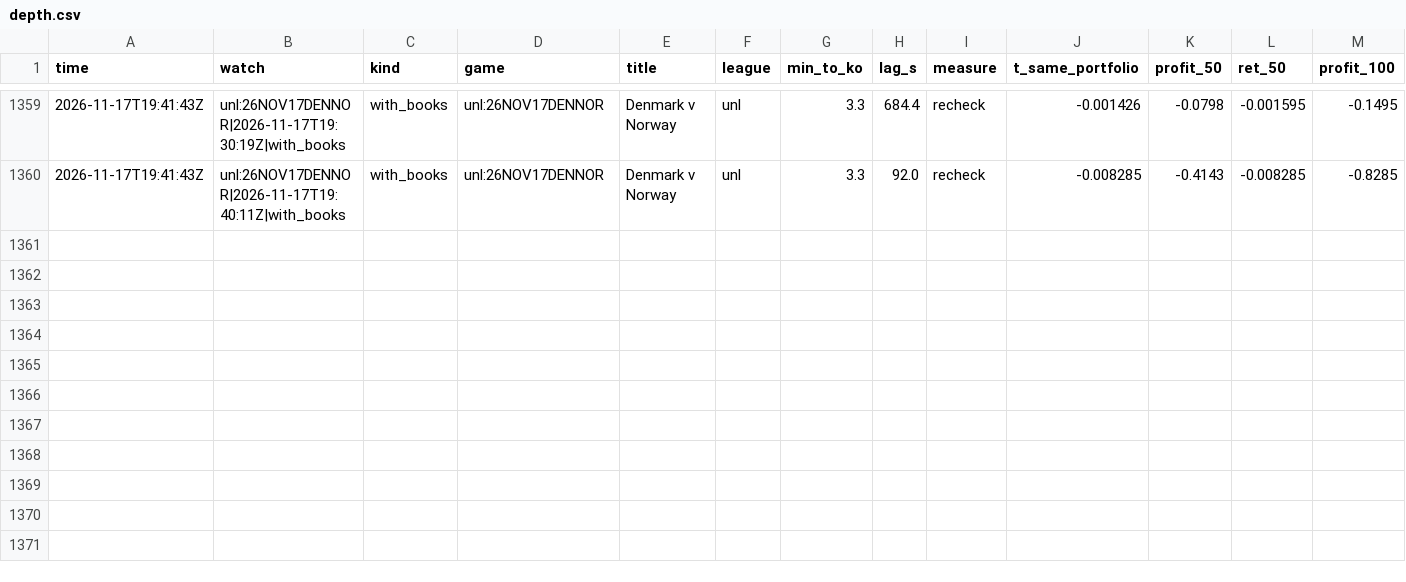
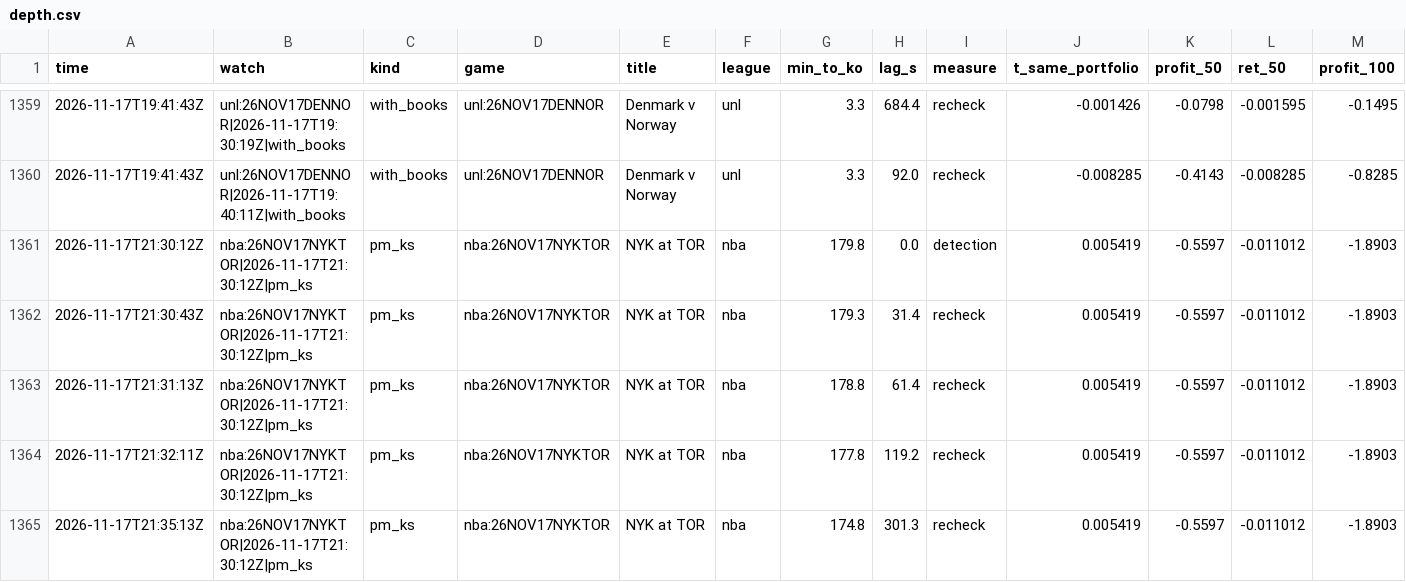
Before and after one commit to TFGdeprova/tfg-upf-test, a CSV file: results/depth.csv, drawn as a sheet; only a part is shown, gaps mark what is left out; rows hold the shown columns only; the diff names each change by its address in the sheet, - before the commit and + after, or states it on an @@ line.

```diff
--- a/results/depth.csv
+++ b/results/depth.csv
+row 1361: 2026-11-17T21:30:12Z | nba:26NOV17NYKTOR|2026-11-17T21:30:12Z|pm_ks | pm_ks | nba:26NOV17NYKTOR | NYK at TOR | nba | 179.8 | 0.0 | detection | 0.005419 | -0.5597 | -0.011012 | -1.8903
+row 1362: 2026-11-17T21:30:43Z | nba:26NOV17NYKTOR|2026-11-17T21:30:12Z|pm_ks | pm_ks | nba:26NOV17NYKTOR | NYK at TOR | nba | 179.3 | 31.4 | recheck | 0.005419 | -0.5597 | -0.011012 | -1.8903
+row 1363: 2026-11-17T21:31:13Z | nba:26NOV17NYKTOR|2026-11-17T21:30:12Z|pm_ks | pm_ks | nba:26NOV17NYKTOR | NYK at TOR | nba | 178.8 | 61.4 | recheck | 0.005419 | -0.5597 | -0.011012 | -1.8903
+row 1364: 2026-11-17T21:32:11Z | nba:26NOV17NYKTOR|2026-11-17T21:30:12Z|pm_ks | pm_ks | nba:26NOV17NYKTOR | NYK at TOR | nba | 177.8 | 119.2 | recheck | 0.005419 | -0.5597 | -0.011012 | -1.8903
+row 1365: 2026-11-17T21:35:13Z | nba:26NOV17NYKTOR|2026-11-17T21:30:12Z|pm_ks | pm_ks | nba:26NOV17NYKTOR | NYK at TOR | nba | 174.8 | 301.3 | recheck | 0.005419 | -0.5597 | -0.011012 | -1.8903
```
Also changed, not shown: results/opportunities_books.csv, results/rechecks.csv, 5 other files.
